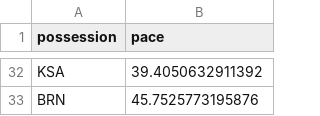
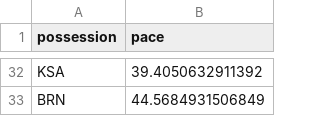
Before and after one commit to telaroz/pol_swe_2023_data, a CSV file: pace_by_team.csv, drawn as a sheet; only a part is shown, gaps mark what is left out; the diff covers the shown part only; the diff names each change by its address in the sheet, - before the commit and + after, or states it on an @@ line.

```diff
--- a/pace_by_team.csv
+++ b/pace_by_team.csv
-B33 (pace): 45.7525773195876
+B33 (pace): 44.5684931506849
```
Also changed, not shown: 4 added rows, 4 removed rows and 3 edited cells elsewhere in this file, pace_by_game.csv, pace_by_team_by_game.csv, 2 other files.
